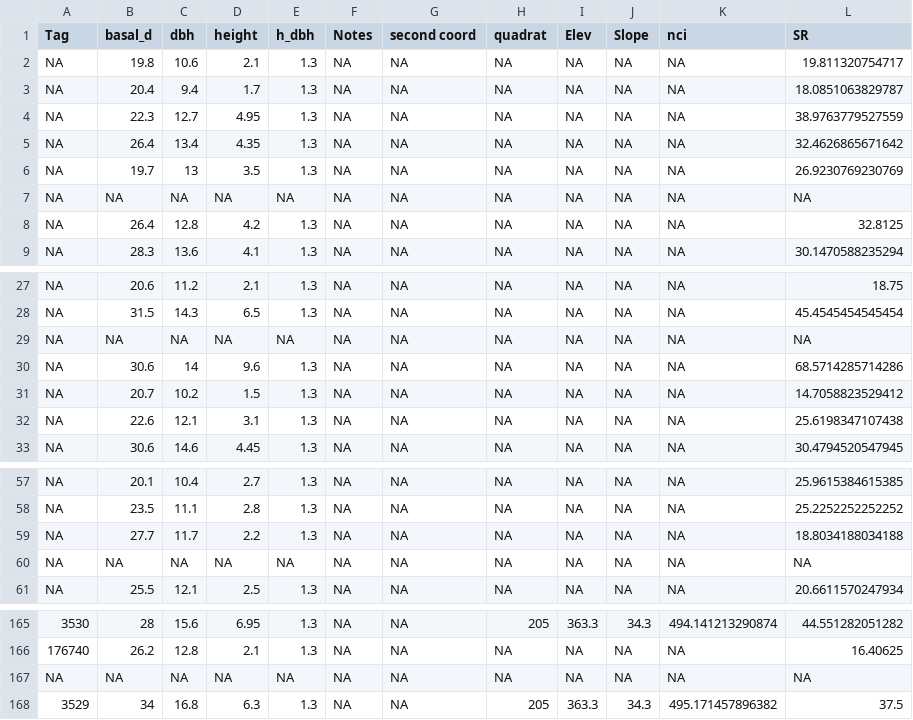
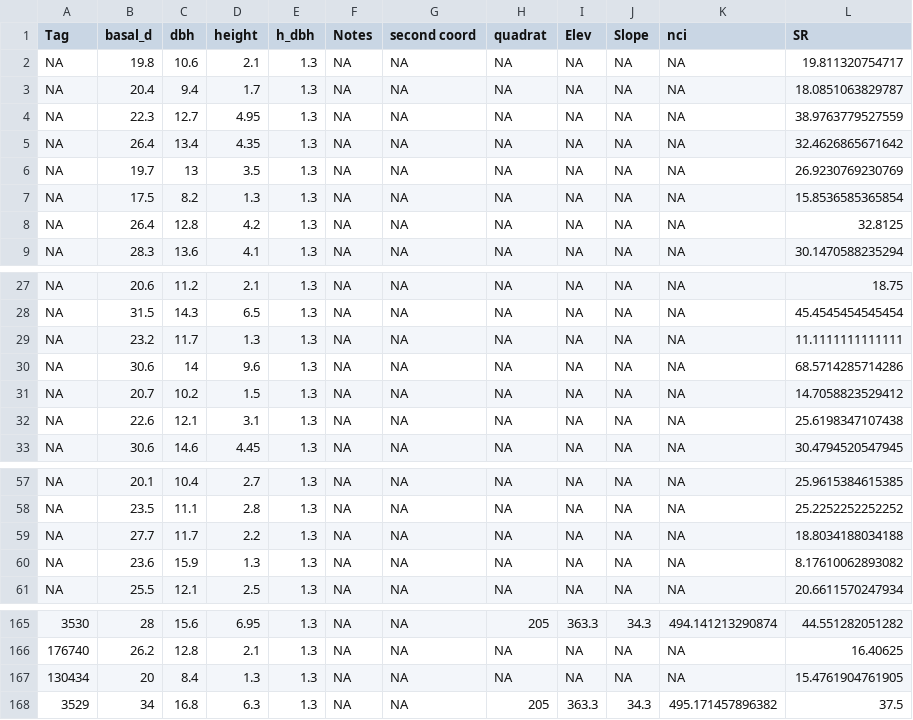
Before and after one commit to paschatz/PREMON_Palm-Allometry, a CSV file: clean_data/Data_for_analysis.csv, drawn as a sheet; only a part is shown, gaps mark what is left out; the diff covers the shown part only; the diff names each change by its address in the sheet, - before the commit and + after, or states it on an @@ line.

```diff
--- a/clean_data/Data_for_analysis.csv
+++ b/clean_data/Data_for_analysis.csv
-B7 (basal_d): NA
+B7 (basal_d): 17.5
-C7 (dbh): NA
+C7 (dbh): 8.2
-D7 (height): NA
+D7 (height): 1.3
-E7 (h_dbh): NA
+E7 (h_dbh): 1.3
-L7 (SR): NA
+L7 (SR): 15.8536585365854
-B29 (basal_d): NA
+B29 (basal_d): 23.2
-C29 (dbh): NA
+C29 (dbh): 11.7
-D29 (height): NA
+D29 (height): 1.3
-E29 (h_dbh): NA
+E29 (h_dbh): 1.3
-L29 (SR): NA
+L29 (SR): 11.1111111111111
-B60 (basal_d): NA
+B60 (basal_d): 23.6
-C60 (dbh): NA
+C60 (dbh): 15.9
-D60 (height): NA
+D60 (height): 1.3
-E60 (h_dbh): NA
+E60 (h_dbh): 1.3
-L60 (SR): NA
+L60 (SR): 8.17610062893082
-A167 (Tag): NA
+A167 (Tag): 130434
-B167 (basal_d): NA
+B167 (basal_d): 20
-C167 (dbh): NA
+C167 (dbh): 8.4
-D167 (height): NA
+D167 (height): 1.3
-E167 (h_dbh): NA
+E167 (h_dbh): 1.3
-L167 (SR): NA
+L167 (SR): 15.4761904761905
```
Also changed, not shown: 4 added rows, 4 removed rows and 10 edited cells elsewhere in this file, tables/Table2-basaldiam.csv, tables/Table2.csv, 8 other files.
